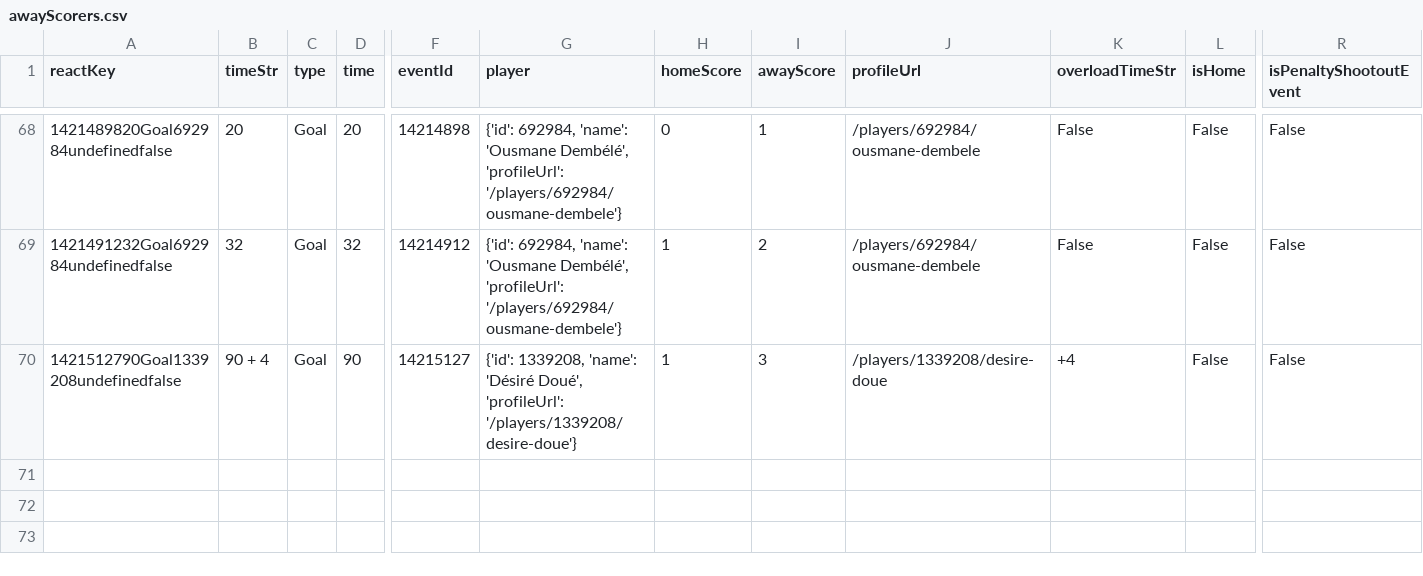
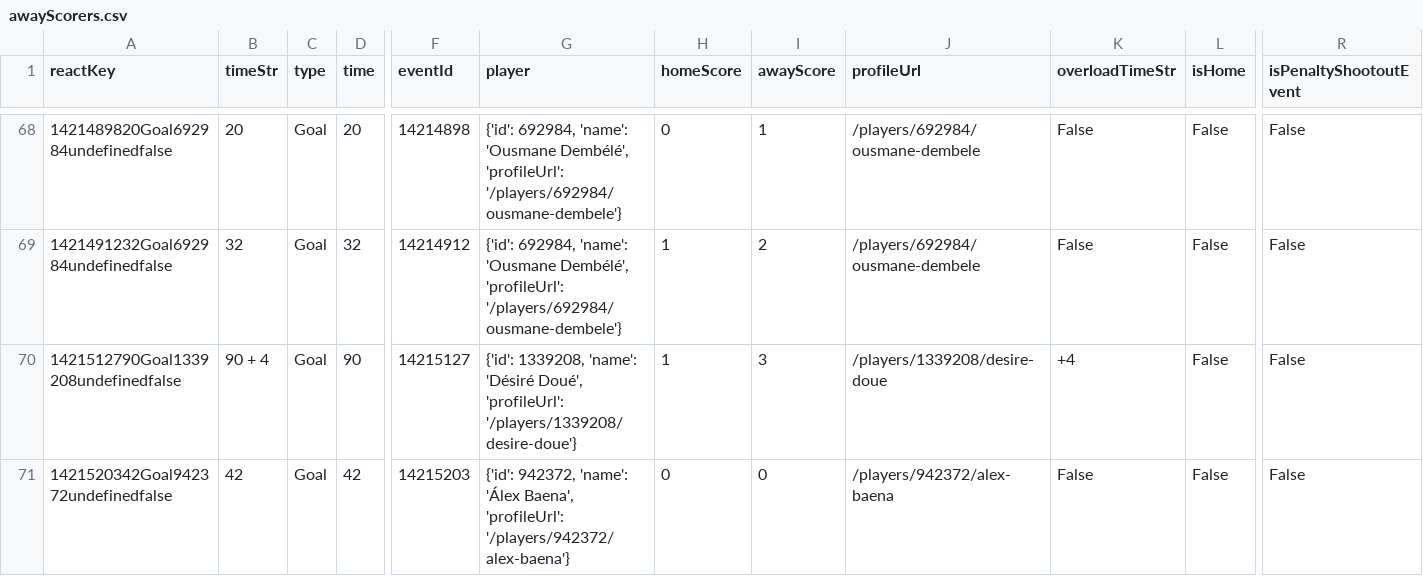
Before and after one commit to bolaxel/wcup26, a CSV file: goals/csv/awayScorers.csv, drawn as a sheet; only a part is shown, gaps mark what is left out; rows hold the shown columns only; the diff names each change by its address in the sheet, - before the commit and + after, or states it on an @@ line.

```diff
--- a/goals/csv/awayScorers.csv
+++ b/goals/csv/awayScorers.csv
+row 71: 1421520342Goal942372undefinedfalse | 42 | Goal | 42 | 14215203 | {'id': 942372, 'name': 'Álex Baena', 'profileUrl': '/players/942372/alex-baena'} | 0 | 0 | /players/942372/alex-baena | False | False | False
```
Also changed, not shown: matchStats/csv/fotmob_match_stats.csv, 3 other files.
